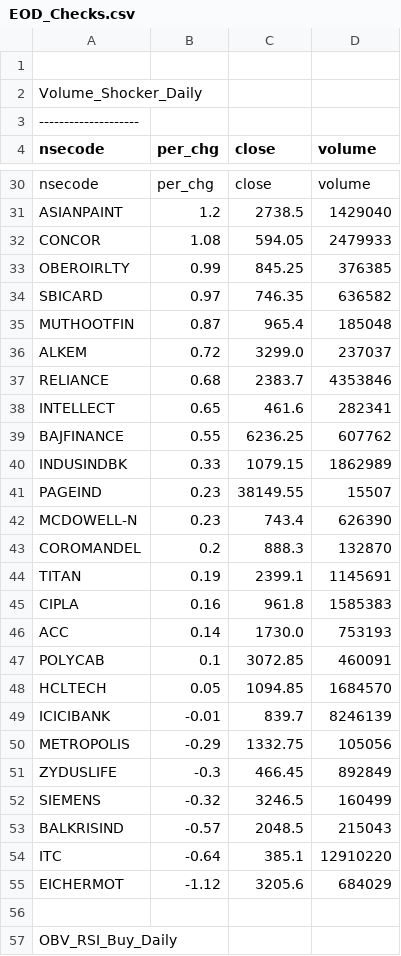
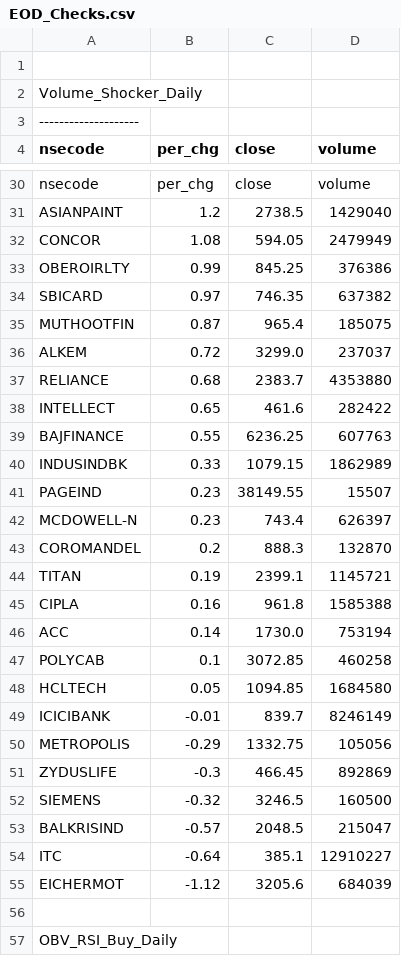
Before and after one commit to satishcse/mkt_updates, a CSV file: EOD_Checks.csv, drawn as a sheet; only a part is shown, gaps mark what is left out; the diff covers the shown part only.

```diff
--- a/EOD_Checks.csv
+++ b/EOD_Checks.csv
@@ -31,26 +31,26 @@ nsecode,per_chg,close,volume
 ASIANPAINT,1.2,2738.5,1429040
-CONCOR,1.08,594.05,2479933
-OBEROIRLTY,0.99,845.25,376385
-SBICARD,0.97,746.35,636582
-MUTHOOTFIN,0.87,965.4,185048
+CONCOR,1.08,594.05,2479949
+OBEROIRLTY,0.99,845.25,376386
+SBICARD,0.97,746.35,637382
+MUTHOOTFIN,0.87,965.4,185075
 ALKEM,0.72,3299.0,237037
-RELIANCE,0.68,2383.7,4353846
-INTELLECT,0.65,461.6,282341
-BAJFINANCE,0.55,6236.25,607762
+RELIANCE,0.68,2383.7,4353880
+INTELLECT,0.65,461.6,282422
+BAJFINANCE,0.55,6236.25,607763
 INDUSINDBK,0.33,1079.15,1862989
 PAGEIND,0.23,38149.55,15507
-MCDOWELL-N,0.23,743.4,626390
+MCDOWELL-N,0.23,743.4,626397
 COROMANDEL,0.2,888.3,132870
-TITAN,0.19,2399.1,1145691
-CIPLA,0.16,961.8,1585383
-ACC,0.14,1730.0,753193
-POLYCAB,0.1,3072.85,460091
-HCLTECH,0.05,1094.85,1684570
-ICICIBANK,-0.01,839.7,8246139
+TITAN,0.19,2399.1,1145721
+CIPLA,0.16,961.8,1585388
+ACC,0.14,1730.0,753194
+POLYCAB,0.1,3072.85,460258
+HCLTECH,0.05,1094.85,1684580
+ICICIBANK,-0.01,839.7,8246149
 METROPOLIS,-0.29,1332.75,105056
-ZYDUSLIFE,-0.3,466.45,892849
-SIEMENS,-0.32,3246.5,160499
-BALKRISIND,-0.57,2048.5,215043
-ITC,-0.64,385.1,12910220
-EICHERMOT,-1.12,3205.6,684029
+ZYDUSLIFE,-0.3,466.45,892869
+SIEMENS,-0.32,3246.5,160500
+BALKRISIND,-0.57,2048.5,215047
+ITC,-0.64,385.1,12910227
+EICHERMOT,-1.12,3205.6,684039
 
```
Also changed, not shown: 12 edited cells elsewhere in this file, Candlesticks_Scans_ID.csv, Fundamental_Checks.csv, 7 other files.
